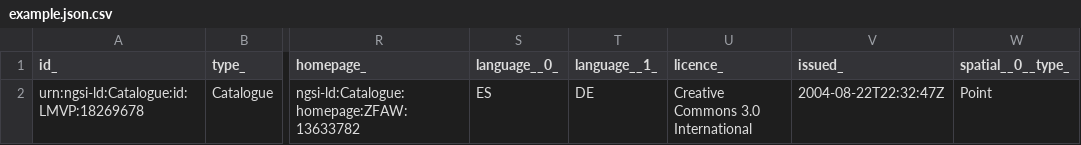
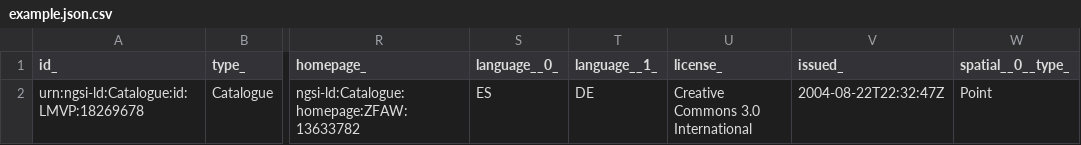
Before and after one commit to smart-data-models/dataModel.DCAT-AP, a CSV file: Catalogue/examples/example.json.csv, drawn as a sheet; only a part is shown, gaps mark what is left out; the diff names each change by its address in the sheet, - before the commit and + after, or states it on an @@ line.

Commit message:
Exported example to csv example.json

```diff
--- a/Catalogue/examples/example.json.csv
+++ b/Catalogue/examples/example.json.csv
-U1: licence_
+U1: license_
```
